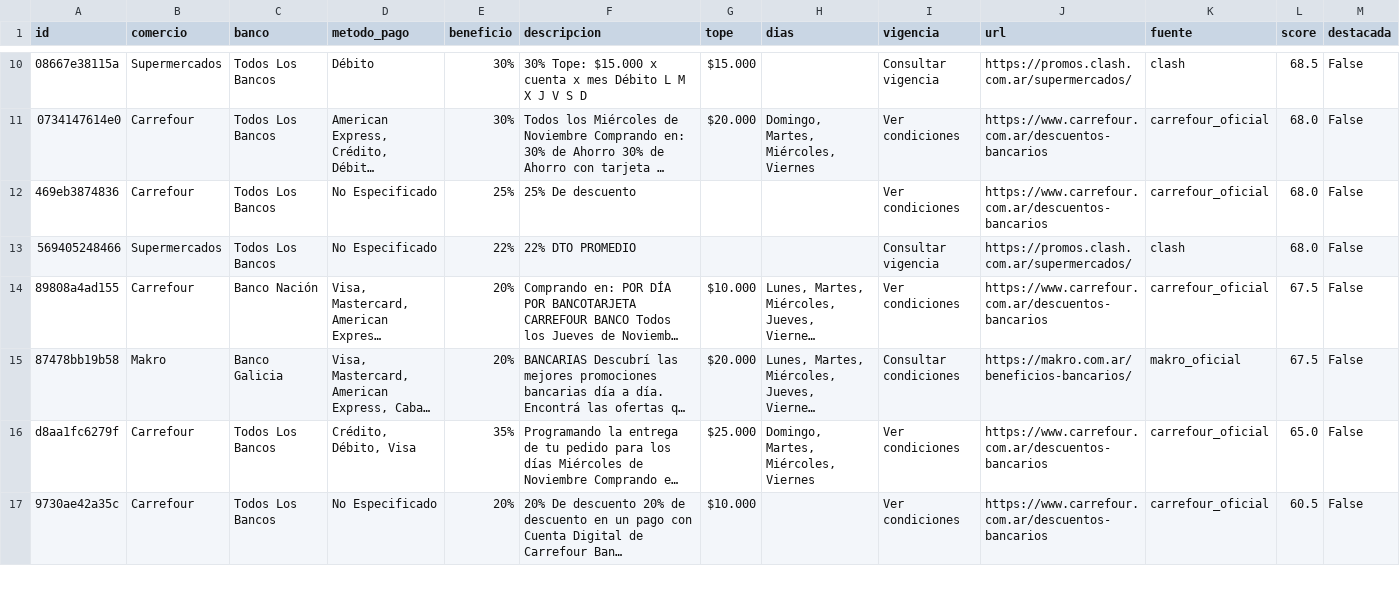
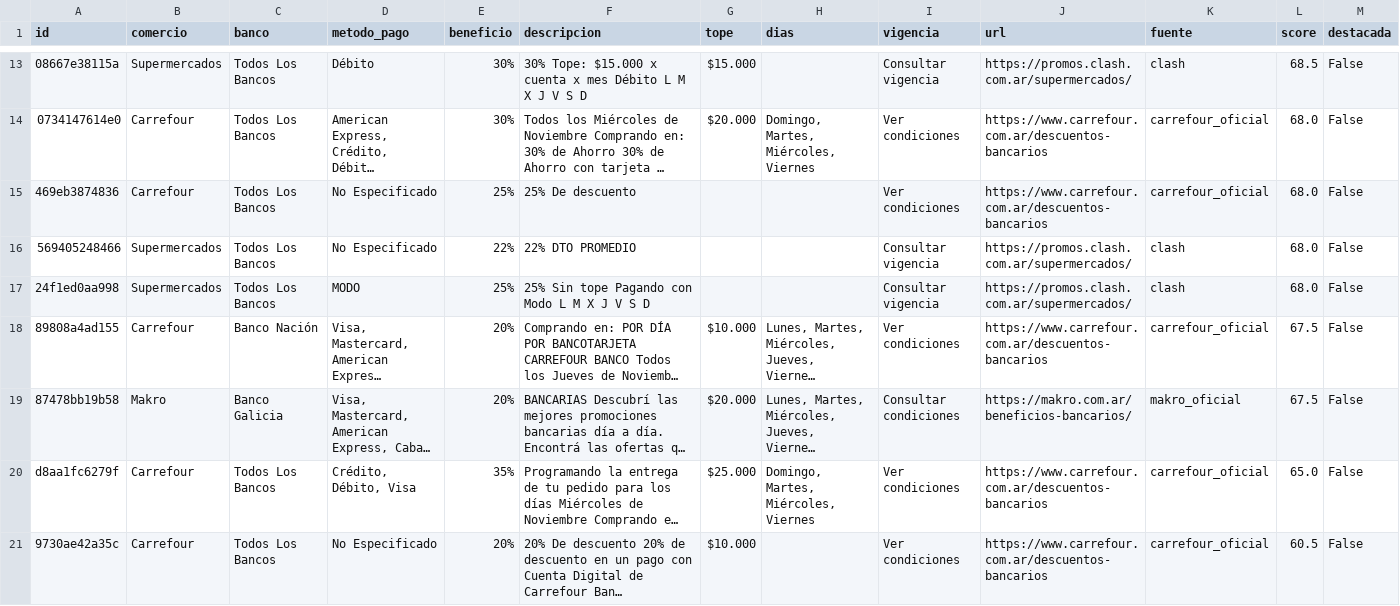
Before and after one commit to paprikacc/promos-argentina, a CSV file: data/promos.csv, drawn as a sheet; only a part is shown, gaps mark what is left out; long unchanged cells end in …; the diff covers the shown part only; the diff names each change by its address in the sheet, - before the commit and + after, or states it on an @@ line.

```diff
--- a/data/promos.csv
+++ b/data/promos.csv
+row 17: 24f1ed0aa998 | Supermercados | Todos Los Bancos | MODO | 25% | 25% Sin tope Pagando con Modo L M X J V S D |  |  | Consultar vigencia | https://promos.clash.com.ar/supermercados/ | clash | 68.0 | False
```
Also changed, not shown: 4 added rows, 3 removed rows and 6 edited cells elsewhere in this file, 6 other files.
